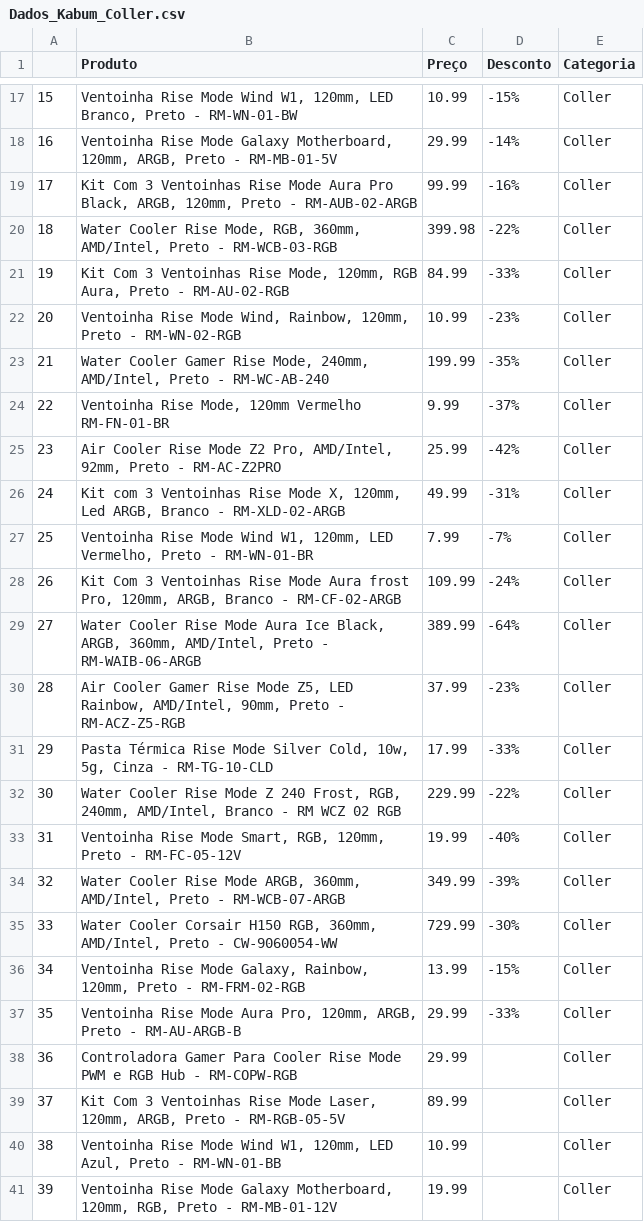
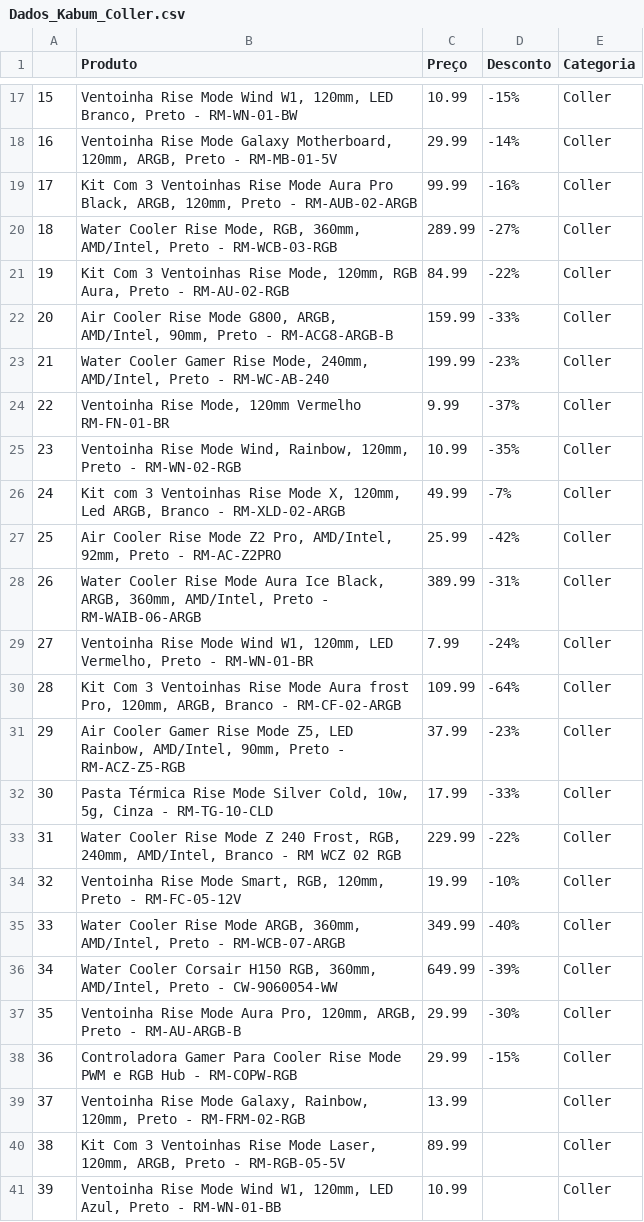
Before and after one commit to igorsantiago546/Projeto_Ext_Dados, a CSV file: basesoriginais/Dados_Kabum_Coller.csv, drawn as a sheet; only a part is shown, gaps mark what is left out; removed rows and columns are numbered as before the commit, all else as after; the diff covers the shown part only; the diff names each change by its address in the sheet, - before the commit and + after, or states it on an @@ line.

```diff
--- a/basesoriginais/Dados_Kabum_Coller.csv
+++ b/basesoriginais/Dados_Kabum_Coller.csv
@@ column A renumbered between rows 7 and 41 @@
-C20 (Preço): 399.98
+C20 (Preço): 289.99
-D20 (Desconto): -22%
+D20 (Desconto): -27%
-D21 (Desconto): -33%
+D21 (Desconto): -22%
-row 22: 20 | Ventoinha Rise Mode Wind, Rainbow, 120mm, Preto - RM-WN-02-RGB | 10.99 | -23% | Coller
+row 22: 20 | Air Cooler Rise Mode G800, ARGB, AMD/Intel, 90mm, Preto - RM-ACG8-ARGB-B | 159.99 | -33% | Coller
-D23 (Desconto): -35%
+D23 (Desconto): -23%
+row 25: 23 | Ventoinha Rise Mode Wind, Rainbow, 120mm, Preto - RM-WN-02-RGB | 10.99 | -35% | Coller
+row 26: 24 | Kit com 3 Ventoinhas Rise Mode X, 120mm, Led ARGB, Branco - RM-XLD-02-ARGB | 49.99 | -7% | Coller
-B28 (Produto): Kit com 3 Ventoinhas Rise Mode X, 120mm, Led ARGB, Branco - RM-XLD-02-ARGB
+B28 (Produto): Water Cooler Rise Mode Aura Ice Black, ARGB, 360mm, AMD/Intel, Preto - RM-WAIB-06-ARGB
-C28 (Preço): 49.99
+C28 (Preço): 389.99
-D29 (Desconto): -7%
+D29 (Desconto): -24%
-D30 (Desconto): -24%
+D30 (Desconto): -64%
-row 29: 27 | Water Cooler Rise Mode Aura Ice Black, ARGB, 360mm, AMD/Intel, Preto - RM-WAIB-06-ARGB | 389.99 | -64% | Coller
-D34 (Desconto): -40%
+D34 (Desconto): -10%
-D35 (Desconto): -39%
+D35 (Desconto): -40%
-C36 (Preço): 729.99
+C36 (Preço): 649.99
-D36 (Desconto): -30%
+D36 (Desconto): -39%
-row 36: 34 | Ventoinha Rise Mode Galaxy, Rainbow, 120mm, Preto - RM-FRM-02-RGB | 13.99 | -15% | Coller
-D37 (Desconto): -33%
+D37 (Desconto): -30%
-D38 (Desconto): (empty)
+D38 (Desconto): -15%
+row 39: 37 | Ventoinha Rise Mode Galaxy, Rainbow, 120mm, Preto - RM-FRM-02-RGB | 13.99 |  | Coller
-row 41: 39 | Ventoinha Rise Mode Galaxy Motherboard, 120mm, RGB, Preto - RM-MB-01-12V | 19.99 |  | Coller
```
Also changed, not shown: 1 moved row and 2 edited cells elsewhere in this file, basesoriginais/Dados_Kabum_Disco.csv, basesoriginais/Dados_Kabum_Drivers.csv, 10 other files.
